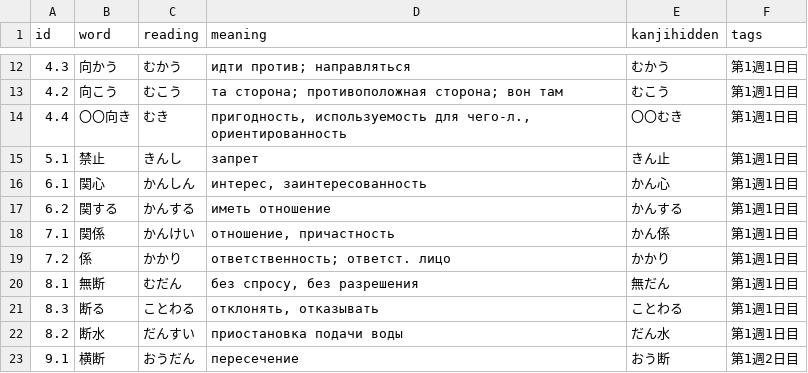
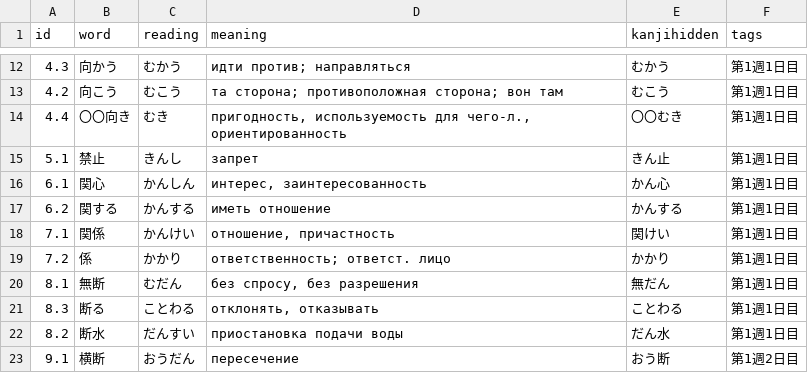
Before and after one commit to nillsondg/japanese_corpus, a CSV file: N3 Sou Matome Kanji Words.csv, drawn as a sheet; only a part is shown, gaps mark what is left out.

Commit message:
Fixed hidden kanji

```diff
--- a/N3 Sou Matome Kanji Words.csv
+++ b/N3 Sou Matome Kanji Words.csv
@@ -17,3 +17,3 @@ id,word,reading,meaning,kanjihidden,tags
 6.2,関する,かんする,иметь отношение,かんする,第1週1日目
-7.1,関係,かんけい,"отношение, причастность",かん係,第1週1日目
+7.1,関係,かんけい,"отношение, причастность",関けい,第1週1日目
 7.2,係,かかり,ответственность; ответст. лицо,かかり,第1週1日目
```
